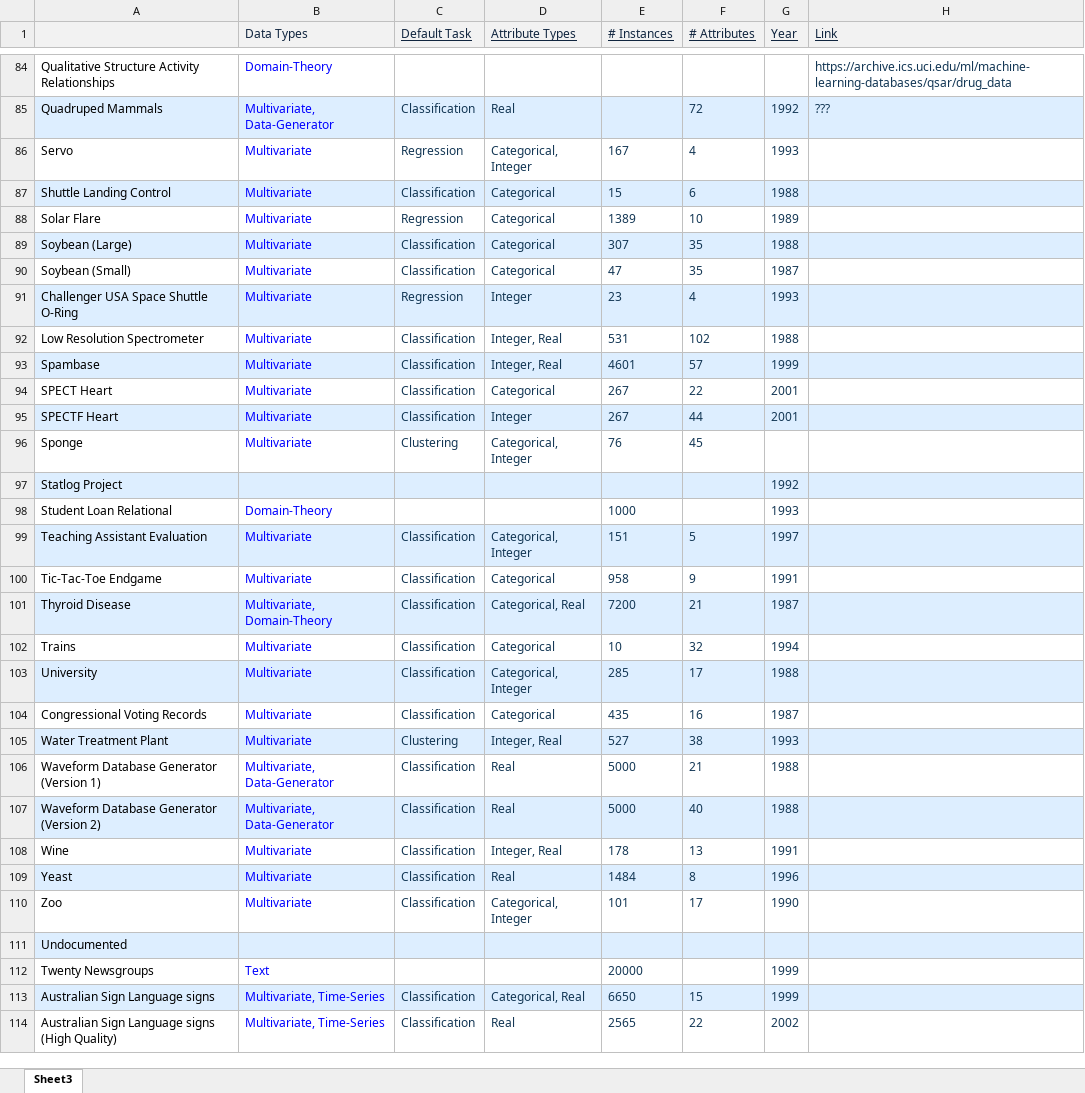
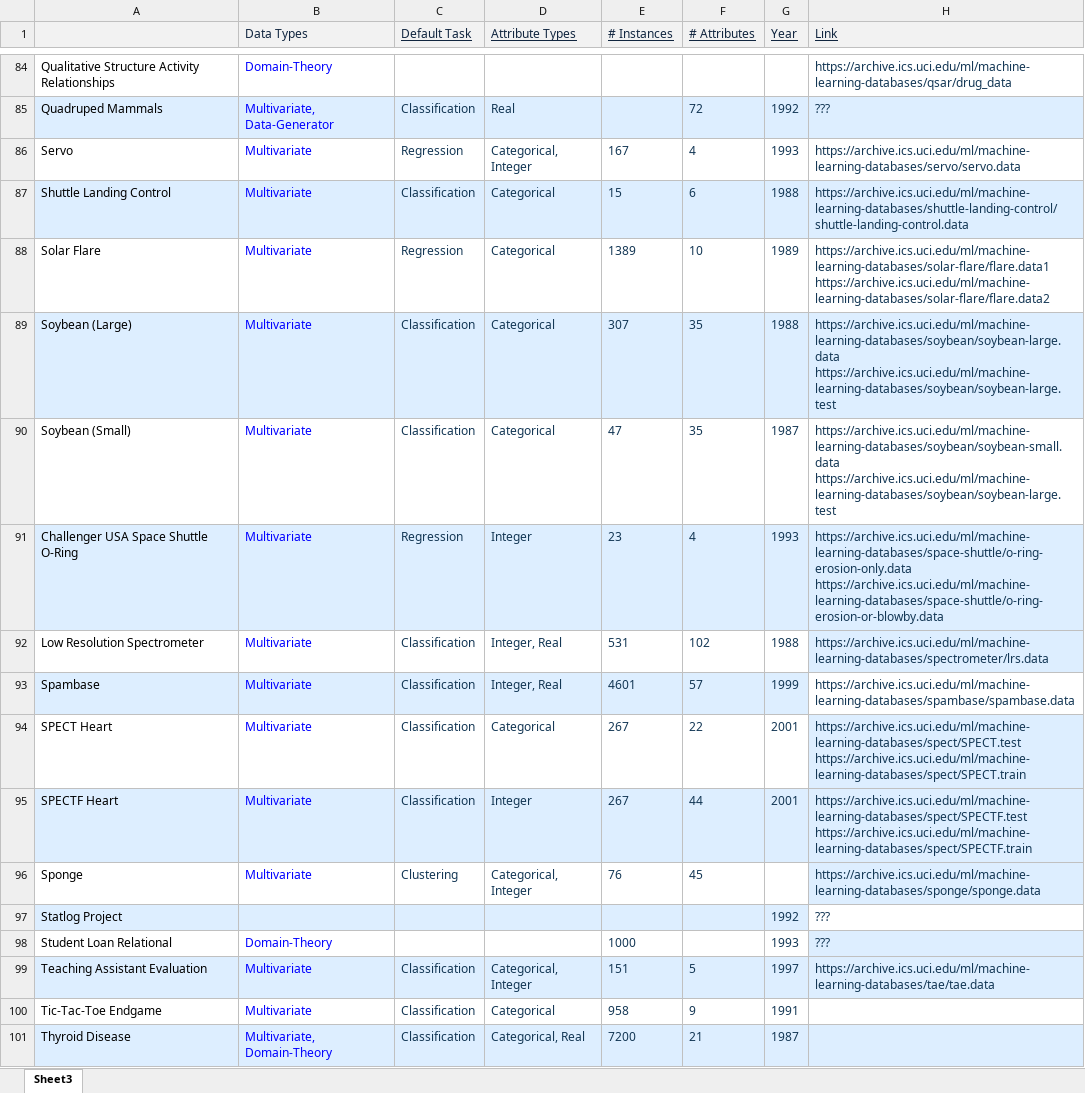
Before and after one commit to AhmedGHDev/UCI_ML, an Excel workbook: all.xlsx, sheet Sheet3, drawn as a sheet; only a part is shown, gaps mark what is left out; the shorter side is filled out with more unchanged rows; values as stored, in another font and other column widths than the file's, no borders; ↵ is a line break in a cell; the diff names each change by its address in the sheet, - before the commit and + after, or states it on an @@ line.

```diff
--- a/all.xlsx (sheet Sheet3)
+++ b/all.xlsx (sheet Sheet3)
-H86 (Link): (empty)
+H86 (Link): https://archive.ics.uci.edu/ml/machine-learning-databases/servo/servo.data
-H87 (Link): (empty)
+H87 (Link): https://archive.ics.uci.edu/ml/machine-learning-databases/shuttle-landing-control/shuttle-landing-control.data
-H88 (Link): (empty)
+H88 (Link): https://archive.ics.uci.edu/ml/machine-learning-databases/solar-flare/flare.data1 ↵ https://archive.ics.uci.edu/ml/machine-learning-databases/solar-flare/flare.data2
-H89 (Link): (empty)
+H89 (Link): https://archive.ics.uci.edu/ml/machine-learning-databases/soybean/soybean-large.data ↵ https://archive.ics.uci.edu/ml/machine-learning-databases/soybean/soybean-large.test
-H90 (Link): (empty)
+H90 (Link): https://archive.ics.uci.edu/ml/machine-learning-databases/soybean/soybean-small.data ↵ https://archive.ics.uci.edu/ml/machine-learning-databases/soybean/soybean-large.test
-H91 (Link): (empty)
+H91 (Link): https://archive.ics.uci.edu/ml/machine-learning-databases/space-shuttle/o-ring-erosion-only.data ↵ https://archive.ics.uci.edu/ml/machine-learning-databases/space-shuttle/o-ring-erosion-or-blowby.data
-H92 (Link): (empty)
+H92 (Link): https://archive.ics.uci.edu/ml/machine-learning-databases/spectrometer/lrs.data
-H92 fill: none
+H92 fill: #DDEEFF
-H93 (Link): (empty)
+H93 (Link): https://archive.ics.uci.edu/ml/machine-learning-databases/spambase/spambase.data
-H93 fill: #DDEEFF
+H93 fill: none
-H94 (Link): (empty)
+H94 (Link): https://archive.ics.uci.edu/ml/machine-learning-databases/spect/SPECT.test ↵ https://archive.ics.uci.edu/ml/machine-learning-databases/spect/SPECT.train
-H94 fill: none
+H94 fill: #DDEEFF
-H95 (Link): (empty)
+H95 (Link): https://archive.ics.uci.edu/ml/machine-learning-databases/spect/SPECTF.test ↵ https://archive.ics.uci.edu/ml/machine-learning-databases/spect/SPECTF.train
-H96 (Link): (empty)
+H96 (Link): https://archive.ics.uci.edu/ml/machine-learning-databases/sponge/sponge.data
-H96 fill: none
+H96 fill: #DDEEFF
-H97:H98 (Link): (empty)
+H97:H98 (Link): ???
-H97 fill: #DDEEFF
+H97 fill: none
-H98 fill: none
+H98 fill: #DDEEFF
-H99 (Link): (empty)
+H99 (Link): https://archive.ics.uci.edu/ml/machine-learning-databases/tae/tae.data
```
Also changed, not shown: 14 other files.
